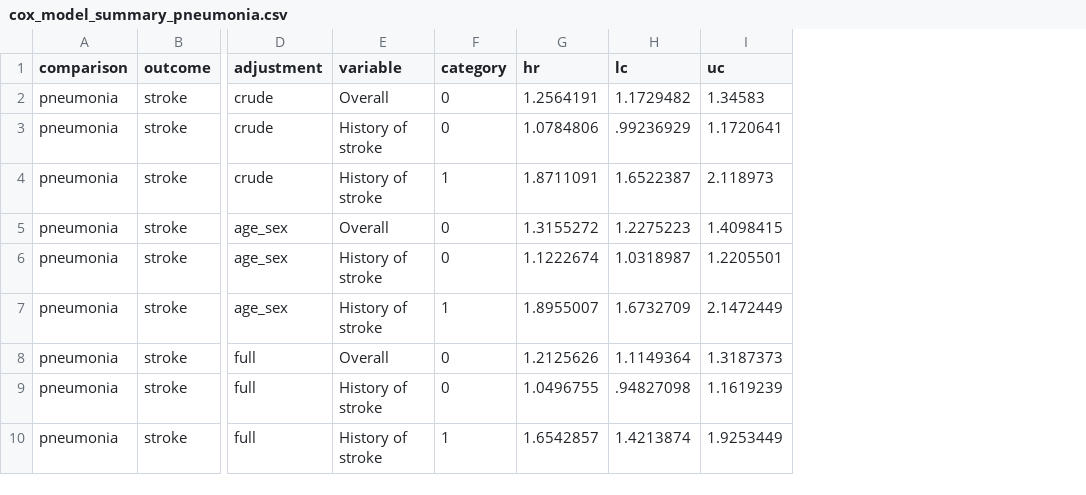
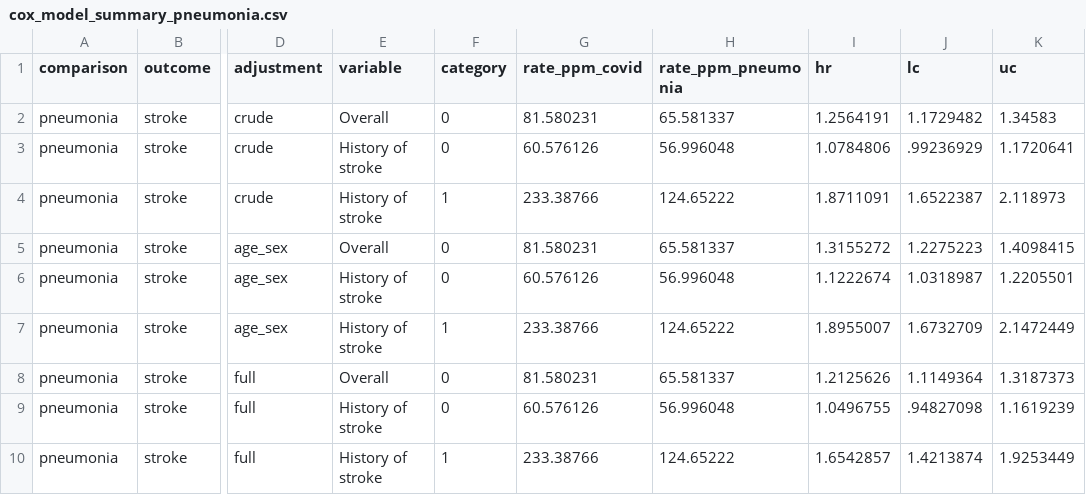
Before and after one commit to opensafely/post-covid-outcomes-research, a CSV file: released_output/cox_model_summary_pneumonia.csv, drawn as a sheet; only a part is shown, gaps mark what is left out; the diff names each change by its address in the sheet, - before the commit and + after, or states it on an @@ line.

```diff
--- a/released_output/cox_model_summary_pneumonia.csv
+++ b/released_output/cox_model_summary_pneumonia.csv
+column G (rate_ppm_covid), rows 2-10: 81.580231 | 60.576126 | 233.38766 | 81.580231 | 60.576126 | 233.38766 | 81.580231 | 60.576126 | 233.38766
+column H (rate_ppm_pneumonia), rows 2-10: 65.581337 | 56.996048 | 124.65222 | 65.581337 | 56.996048 | 124.65222 | 65.581337 | 56.996048 | 124.65222
```
Also changed, not shown: released_output/cox_model_summary_control_2019.csv, released_output/cox_model_summary_control_2020.csv, 3 other files.
